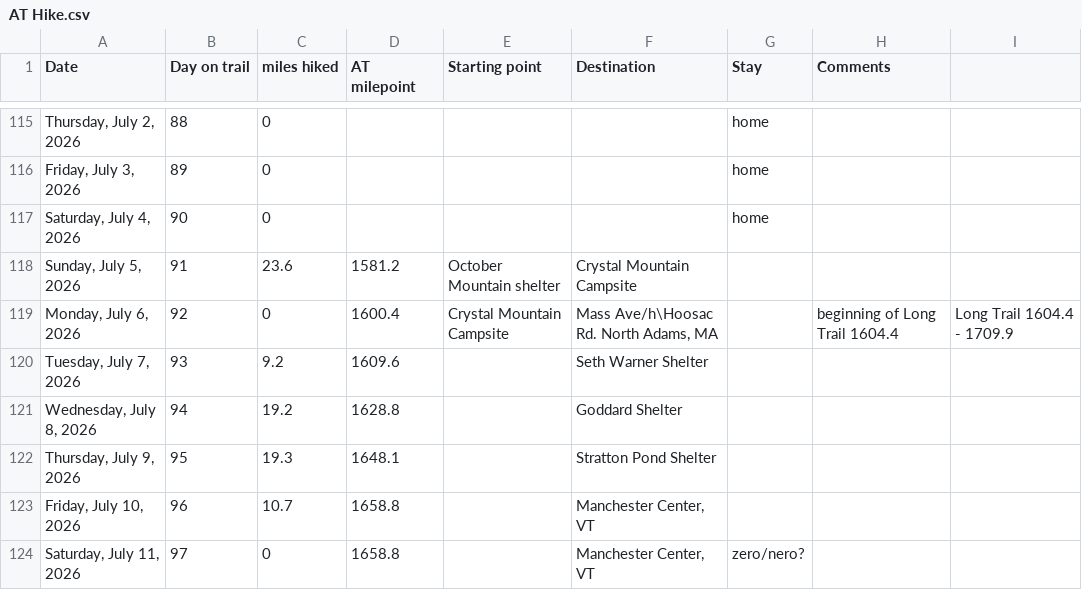
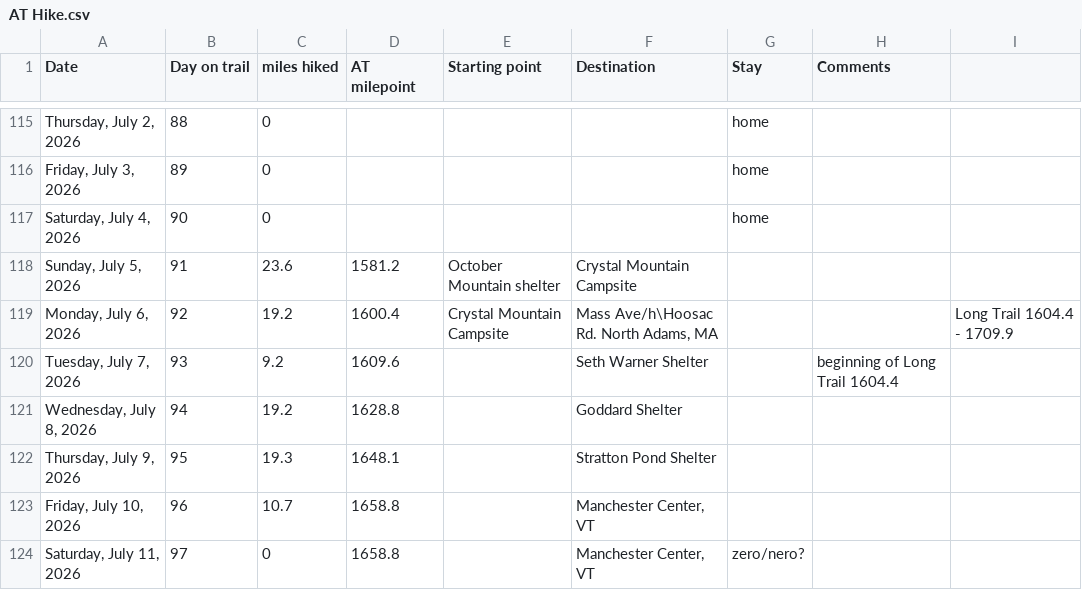
Before and after one commit to tlambert44/at-hike, a CSV file: AT Hike.csv, drawn as a sheet; only a part is shown, gaps mark what is left out.

Commit message:
Add files via upload

```diff
--- a/AT Hike.csv
+++ b/AT Hike.csv
@@ -118,4 +118,4 @@
 "Sunday, July 5, 2026",91,23.6,1581.2,October Mountain shelter,Crystal Mountain Campsite,,,
-"Monday, July 6, 2026",92,0,1600.4,Crystal Mountain Campsite,"Mass Ave/h\Hoosac Rd. North Adams, MA",,beginning of Long Trail 1604.4,Long Trail 1604.4 - 1709.9
-"Tuesday, July 7, 2026",93,9.2,1609.6,,Seth Warner Shelter,,,
+"Monday, July 6, 2026",92,19.2,1600.4,Crystal Mountain Campsite,"Mass Ave/h\Hoosac Rd. North Adams, MA",,,Long Trail 1604.4 - 1709.9
+"Tuesday, July 7, 2026",93,9.2,1609.6,,Seth Warner Shelter,,beginning of Long Trail 1604.4,
 "Wednesday, July 8, 2026",94,19.2,1628.8,,Goddard Shelter,,,
```
